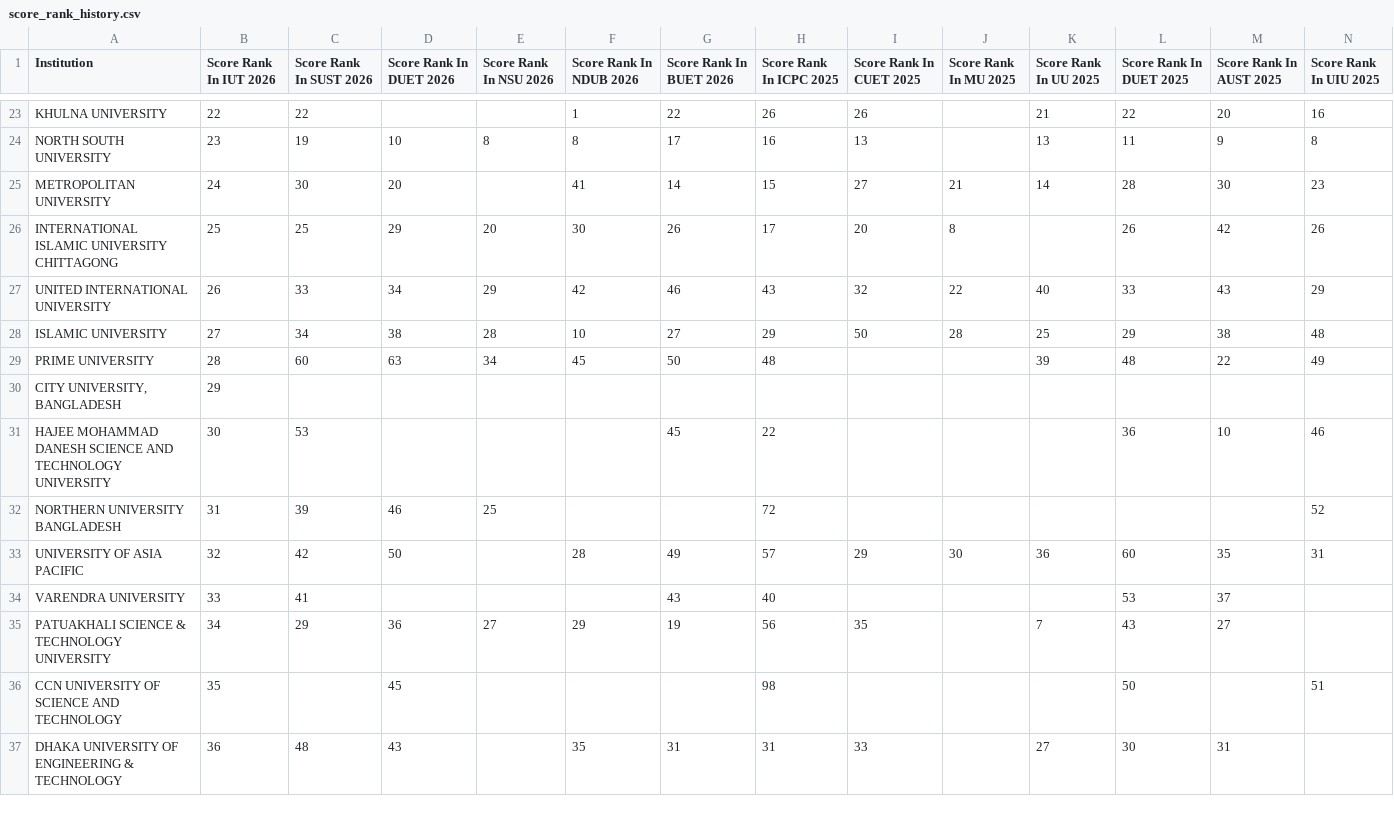
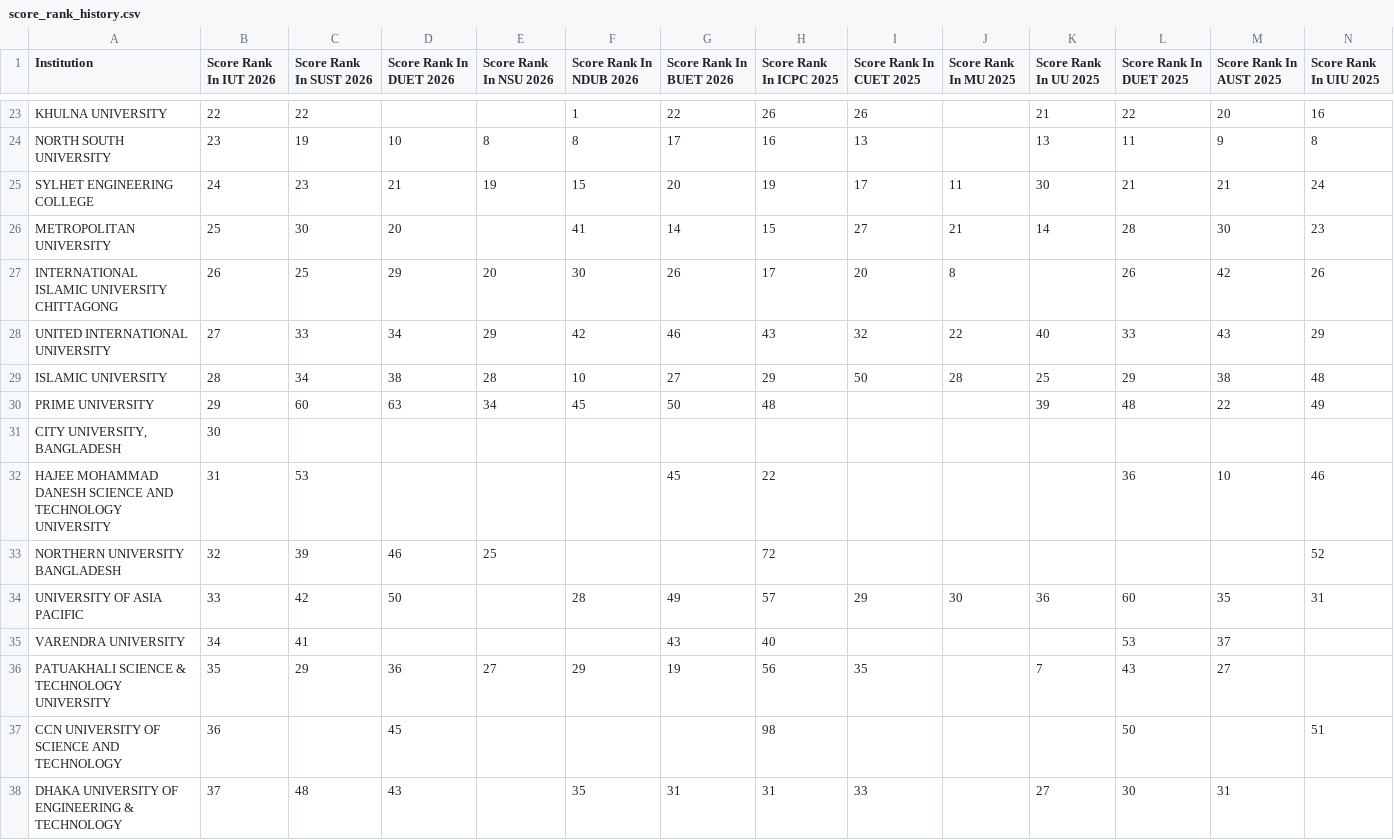
Before and after one commit to ir-rafio/IUPC-CGPA, a CSV file: score_calculator/output/score_rank_history.csv, drawn as a sheet; only a part is shown, gaps mark what is left out; addresses are those after the commit; rows hold the shown columns only; the diff covers the shown part only; the diff names each change by its address in the sheet, - before the commit and + after, or states it on an @@ line.

```diff
--- a/score_calculator/output/score_rank_history.csv
+++ b/score_calculator/output/score_rank_history.csv
+row 25: SYLHET ENGINEERING COLLEGE | 24 | 23 | 21 | 19 | 15 | 20 | 19 | 17 | 11 | 30 | 21 | 21 | 24
-B26 (Score Rank In IUT 2026): 24
+B26 (Score Rank In IUT 2026): 25
-B27 (Score Rank In IUT 2026): 25
+B27 (Score Rank In IUT 2026): 26
-B28 (Score Rank In IUT 2026): 26
+B28 (Score Rank In IUT 2026): 27
-B29 (Score Rank In IUT 2026): 27
+B29 (Score Rank In IUT 2026): 28
-B30 (Score Rank In IUT 2026): 28
+B30 (Score Rank In IUT 2026): 29
-B31 (Score Rank In IUT 2026): 29
+B31 (Score Rank In IUT 2026): 30
-B32 (Score Rank In IUT 2026): 30
+B32 (Score Rank In IUT 2026): 31
-B33 (Score Rank In IUT 2026): 31
+B33 (Score Rank In IUT 2026): 32
-B34 (Score Rank In IUT 2026): 32
+B34 (Score Rank In IUT 2026): 33
-B35 (Score Rank In IUT 2026): 33
+B35 (Score Rank In IUT 2026): 34
-B36 (Score Rank In IUT 2026): 34
+B36 (Score Rank In IUT 2026): 35
-B37 (Score Rank In IUT 2026): 35
+B37 (Score Rank In IUT 2026): 36
-B38 (Score Rank In IUT 2026): 36
+B38 (Score Rank In IUT 2026): 37
```
Also changed, not shown: 1 added row, 2 removed rows and 37 edited cells elsewhere in this file, performance_calculator/output/performances.csv, rating_calculator/output/latest_ratings.csv, 4 other files.
